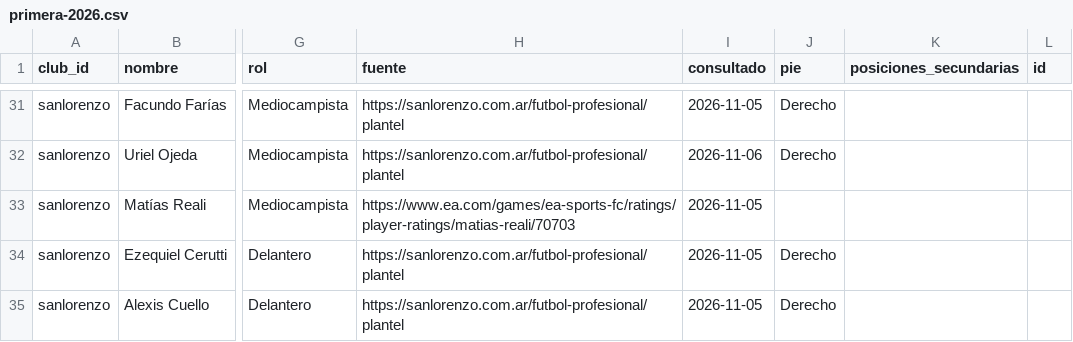
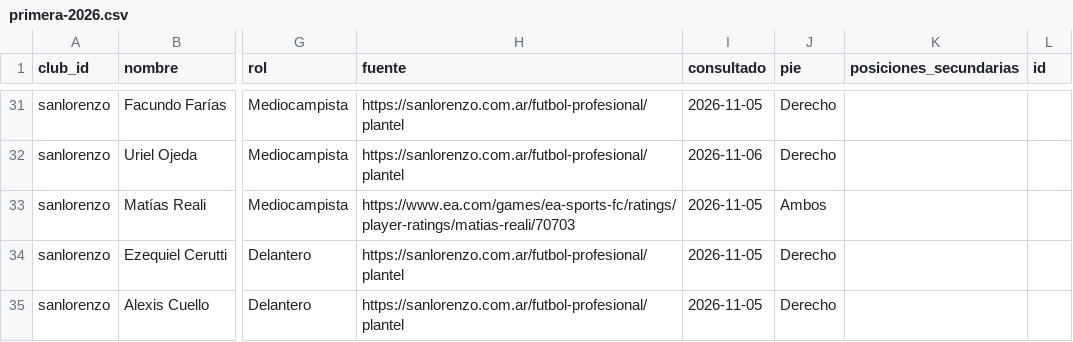
Before and after one commit to carp1901/liga-fc1, a CSV file: planteles/primera-2026.csv, drawn as a sheet; only a part is shown, gaps mark what is left out; the diff names each change by its address in the sheet, - before the commit and + after, or states it on an @@ line.

Commit message:
Registrar a Matías Reali como ambidiestro

```diff
--- a/planteles/primera-2026.csv
+++ b/planteles/primera-2026.csv
-J33 (pie): (empty)
+J33 (pie): Ambos
```
